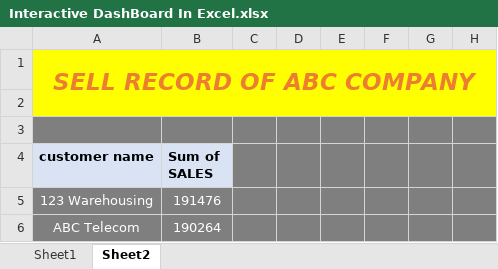
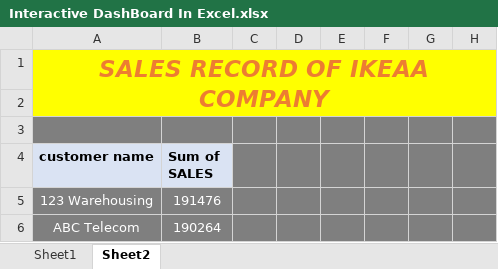
Before and after one commit to Akunsait/Yearly-Sell-Interactive-Dashboard, an Excel workbook: Interactive DashBoard In Excel.xlsx, sheet Sheet2, drawn as a sheet; only a part is shown; values as stored, in another font and other column widths than the file's, no borders; charts and pictures not drawn; the diff names each change by its address in the sheet, - before the commit and + after, or states it on an @@ line.

Commit message:
Add files via upload

```diff
--- a/Interactive DashBoard In Excel.xlsx (sheet Sheet2)
+++ b/Interactive DashBoard In Excel.xlsx (sheet Sheet2)
-A1 (customer name): SELL RECORD OF ABC COMPANY
+A1 (customer name): SALES RECORD OF IKEAA COMPANY
```
Also changed, not shown: charts or pictures.
